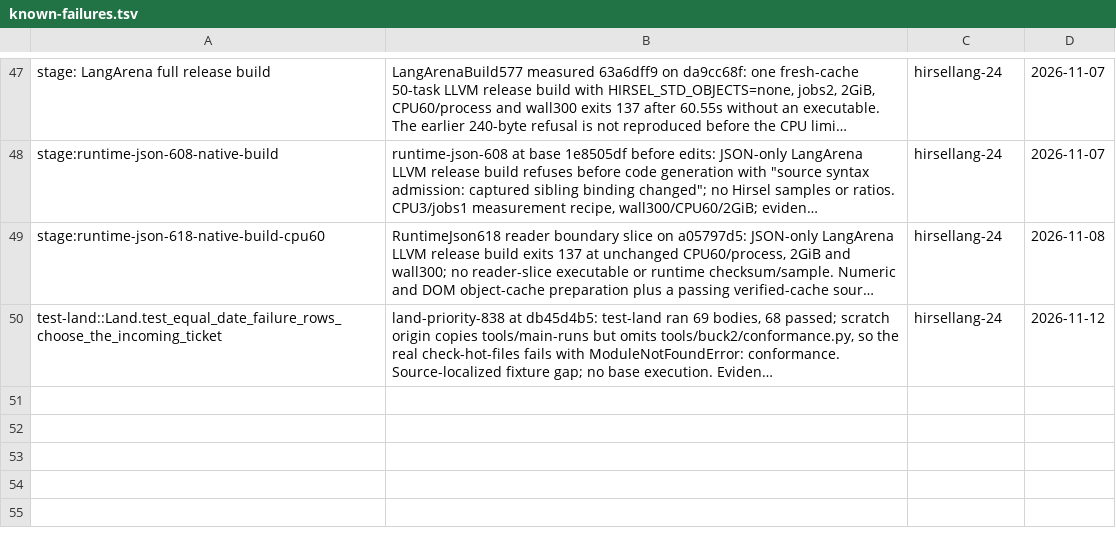
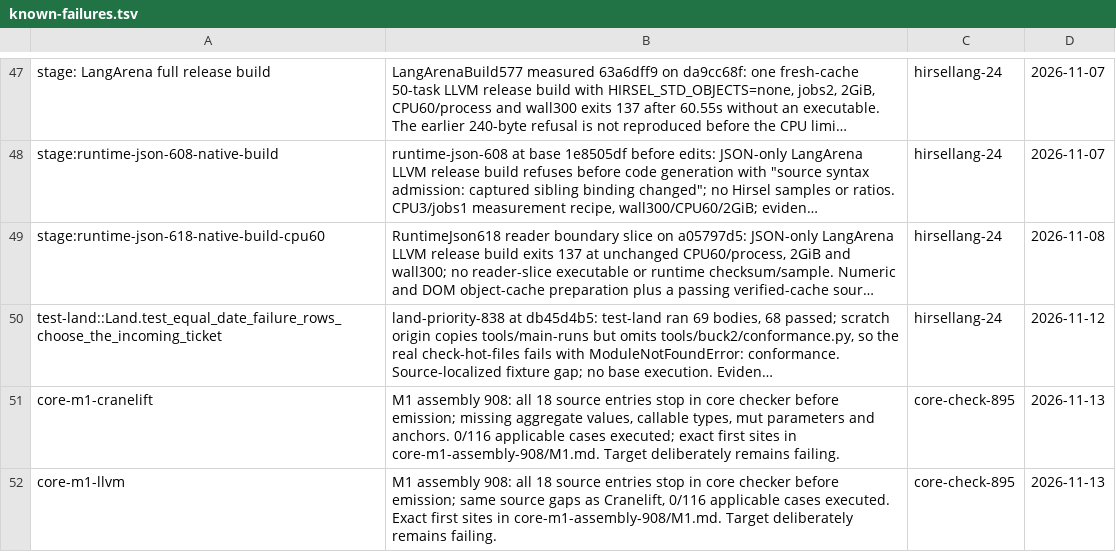
Before and after one commit to SamGalanakis/hirsel, a TSV file: tools/known-failures.tsv, drawn as a sheet; only a part is shown, gaps mark what is left out; long unchanged cells end in …; the diff names each change by its address in the sheet, - before the commit and + after, or states it on an @@ line.

Commit message:
Add native M1 milestone runner with exact corpus comparisons

```diff
--- a/tools/known-failures.tsv
+++ b/tools/known-failures.tsv
+row 51: core-m1-cranelift | M1 assembly 908: all 18 source entries stop in core checker before emission; missing aggregate values, callable types, mut parameters and anchors. 0/116 applicable cases executed; exact first sites in core-m1-assembly-908/M1.md. Target deliberately remains failing. | core-check-895 | 2026-11-13
+row 52: core-m1-llvm | M1 assembly 908: all 18 source entries stop in core checker before emission; same source gaps as Cranelift, 0/116 applicable cases executed. Exact first sites in core-m1-assembly-908/M1.md. Target deliberately remains failing. | core-check-895 | 2026-11-13
```
Also changed, not shown: 4 other files.
